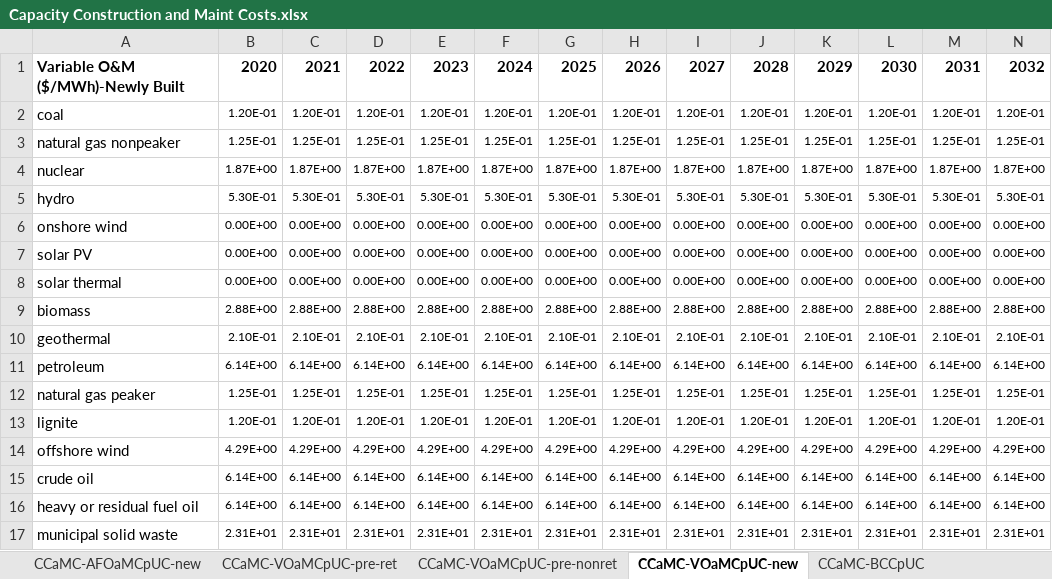
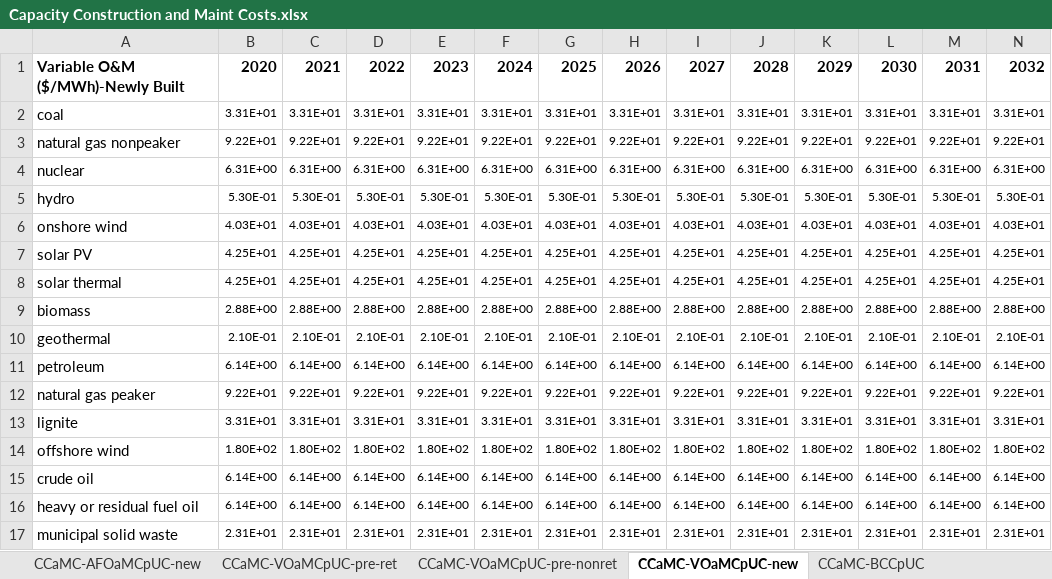
Before and after one commit to EnergyInnovation/eps-brazil, an Excel workbook: InputData/elec/CCaMC/Capacity Construction and Maint Costs.xlsx, sheet CCaMC-VOaMCpUC-new, drawn as a sheet; only a part is shown; values as stored, in another font and other column widths than the file's, no borders; removed rows and columns are numbered as before the commit, all else as after; rows hold the shown columns only; the diff names each change by its address in the sheet, - before the commit and + after, or states it on an @@ line.

```diff
--- a/InputData/elec/CCaMC/Capacity Construction and Maint Costs.xlsx (sheet CCaMC-VOaMCpUC-new)
+++ b/InputData/elec/CCaMC/Capacity Construction and Maint Costs.xlsx (sheet CCaMC-VOaMCpUC-new)
-row 2: coal | 1.20E-01 | 1.20E-01 | 1.20E-01 | 1.20E-01 | 1.20E-01 | 1.20E-01 | 1.20E-01 | 1.20E-01 | 1.20E-01 | 1.20E-01 | 1.20E-01 | 1.20E-01 | 1.20E-01
-row 3: natural gas nonpeaker | 1.25E-01 | 1.25E-01 | 1.25E-01 | 1.25E-01 | 1.25E-01 | 1.25E-01 | 1.25E-01 | 1.25E-01 | 1.25E-01 | 1.25E-01 | 1.25E-01 | 1.25E-01 | 1.25E-01
-row 4: nuclear | 1.87E+00 | 1.87E+00 | 1.87E+00 | 1.87E+00 | 1.87E+00 | 1.87E+00 | 1.87E+00 | 1.87E+00 | 1.87E+00 | 1.87E+00 | 1.87E+00 | 1.87E+00 | 1.87E+00
+row 2: coal | 3.31E+01 | 3.31E+01 | 3.31E+01 | 3.31E+01 | 3.31E+01 | 3.31E+01 | 3.31E+01 | 3.31E+01 | 3.31E+01 | 3.31E+01 | 3.31E+01 | 3.31E+01 | 3.31E+01
+row 3: natural gas nonpeaker | 9.22E+01 | 9.22E+01 | 9.22E+01 | 9.22E+01 | 9.22E+01 | 9.22E+01 | 9.22E+01 | 9.22E+01 | 9.22E+01 | 9.22E+01 | 9.22E+01 | 9.22E+01 | 9.22E+01
+row 4: nuclear | 6.31E+00 | 6.31E+00 | 6.31E+00 | 6.31E+00 | 6.31E+00 | 6.31E+00 | 6.31E+00 | 6.31E+00 | 6.31E+00 | 6.31E+00 | 6.31E+00 | 6.31E+00 | 6.31E+00
-row 6: onshore wind | 0.00E+00 | 0.00E+00 | 0.00E+00 | 0.00E+00 | 0.00E+00 | 0.00E+00 | 0.00E+00 | 0.00E+00 | 0.00E+00 | 0.00E+00 | 0.00E+00 | 0.00E+00 | 0.00E+00
-row 7: solar PV | 0.00E+00 | 0.00E+00 | 0.00E+00 | 0.00E+00 | 0.00E+00 | 0.00E+00 | 0.00E+00 | 0.00E+00 | 0.00E+00 | 0.00E+00 | 0.00E+00 | 0.00E+00 | 0.00E+00
-row 8: solar thermal | 0.00E+00 | 0.00E+00 | 0.00E+00 | 0.00E+00 | 0.00E+00 | 0.00E+00 | 0.00E+00 | 0.00E+00 | 0.00E+00 | 0.00E+00 | 0.00E+00 | 0.00E+00 | 0.00E+00
+row 6: onshore wind | 4.03E+01 | 4.03E+01 | 4.03E+01 | 4.03E+01 | 4.03E+01 | 4.03E+01 | 4.03E+01 | 4.03E+01 | 4.03E+01 | 4.03E+01 | 4.03E+01 | 4.03E+01 | 4.03E+01
+row 7: solar PV | 4.25E+01 | 4.25E+01 | 4.25E+01 | 4.25E+01 | 4.25E+01 | 4.25E+01 | 4.25E+01 | 4.25E+01 | 4.25E+01 | 4.25E+01 | 4.25E+01 | 4.25E+01 | 4.25E+01
+row 8: solar thermal | 4.25E+01 | 4.25E+01 | 4.25E+01 | 4.25E+01 | 4.25E+01 | 4.25E+01 | 4.25E+01 | 4.25E+01 | 4.25E+01 | 4.25E+01 | 4.25E+01 | 4.25E+01 | 4.25E+01
-row 12: natural gas peaker | 1.25E-01 | 1.25E-01 | 1.25E-01 | 1.25E-01 | 1.25E-01 | 1.25E-01 | 1.25E-01 | 1.25E-01 | 1.25E-01 | 1.25E-01 | 1.25E-01 | 1.25E-01 | 1.25E-01
-row 13: lignite | 1.20E-01 | 1.20E-01 | 1.20E-01 | 1.20E-01 | 1.20E-01 | 1.20E-01 | 1.20E-01 | 1.20E-01 | 1.20E-01 | 1.20E-01 | 1.20E-01 | 1.20E-01 | 1.20E-01
-row 14: offshore wind | 4.29E+00 | 4.29E+00 | 4.29E+00 | 4.29E+00 | 4.29E+00 | 4.29E+00 | 4.29E+00 | 4.29E+00 | 4.29E+00 | 4.29E+00 | 4.29E+00 | 4.29E+00 | 4.29E+00
+row 12: natural gas peaker | 9.22E+01 | 9.22E+01 | 9.22E+01 | 9.22E+01 | 9.22E+01 | 9.22E+01 | 9.22E+01 | 9.22E+01 | 9.22E+01 | 9.22E+01 | 9.22E+01 | 9.22E+01 | 9.22E+01
+row 13: lignite | 3.31E+01 | 3.31E+01 | 3.31E+01 | 3.31E+01 | 3.31E+01 | 3.31E+01 | 3.31E+01 | 3.31E+01 | 3.31E+01 | 3.31E+01 | 3.31E+01 | 3.31E+01 | 3.31E+01
+row 14: offshore wind | 1.80E+02 | 1.80E+02 | 1.80E+02 | 1.80E+02 | 1.80E+02 | 1.80E+02 | 1.80E+02 | 1.80E+02 | 1.80E+02 | 1.80E+02 | 1.80E+02 | 1.80E+02 | 1.80E+02
```
Also changed, not shown: sheet CCaMC-VOaMCpUC-pre-ret, sheet CCaMC-BCCpUC, sheet CCaMC-AFOaMCpUC-pre-ret, sheet CCaMC-AFOaMCpUC-new, sheet Cal, sheet capital processing, 1 more sheet, other sheet tabs, formulas that keep their value, charts or pictures, 11 other files.
